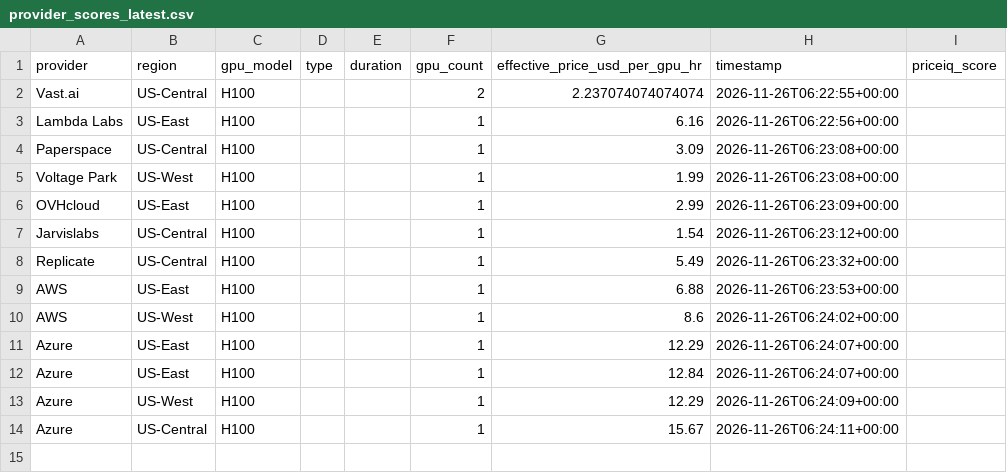
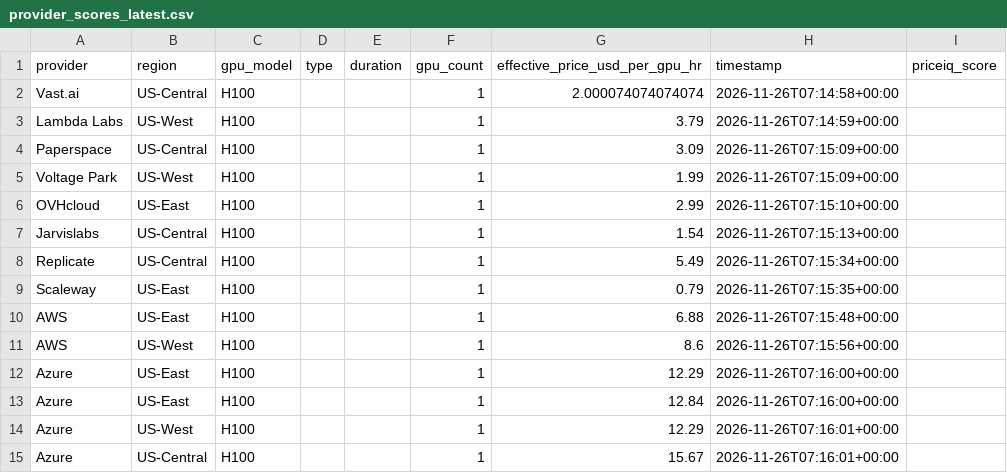
Before and after one commit to forwardcompute/PricingIndex, a CSV file: data/derived/provider_scores_latest.csv, drawn as a sheet.

```diff
--- a/data/derived/provider_scores_latest.csv
+++ b/data/derived/provider_scores_latest.csv
@@ -1,14 +1,15 @@
 provider,region,gpu_model,type,duration,gpu_count,effective_price_usd_per_gpu_hr,timestamp,priceiq_score
-Vast.ai,US-Central,H100,,,2,2.237074074074074,2026-11-26T06:22:55+00:00,
-Lambda Labs,US-East,H100,,,1,6.16,2026-11-26T06:22:56+00:00,
-Paperspace,US-Central,H100,,,1,3.09,2026-11-26T06:23:08+00:00,
-Voltage Park,US-West,H100,,,1,1.99,2026-11-26T06:23:08+00:00,
-OVHcloud,US-East,H100,,,1,2.99,2026-11-26T06:23:09+00:00,
-Jarvislabs,US-Central,H100,,,1,1.54,2026-11-26T06:23:12+00:00,
-Replicate,US-Central,H100,,,1,5.49,2026-11-26T06:23:32+00:00,
-AWS,US-East,H100,,,1,6.88,2026-11-26T06:23:53+00:00,
-AWS,US-West,H100,,,1,8.6,2026-11-26T06:24:02+00:00,
-Azure,US-East,H100,,,1,12.29,2026-11-26T06:24:07+00:00,
-Azure,US-East,H100,,,1,12.84,2026-11-26T06:24:07+00:00,
-Azure,US-West,H100,,,1,12.29,2026-11-26T06:24:09+00:00,
-Azure,US-Central,H100,,,1,15.67,2026-11-26T06:24:11+00:00,
+Vast.ai,US-Central,H100,,,1,2.000074074074074,2026-11-26T07:14:58+00:00,
+Lambda Labs,US-West,H100,,,1,3.79,2026-11-26T07:14:59+00:00,
+Paperspace,US-Central,H100,,,1,3.09,2026-11-26T07:15:09+00:00,
+Voltage Park,US-West,H100,,,1,1.99,2026-11-26T07:15:09+00:00,
+OVHcloud,US-East,H100,,,1,2.99,2026-11-26T07:15:10+00:00,
+Jarvislabs,US-Central,H100,,,1,1.54,2026-11-26T07:15:13+00:00,
+Replicate,US-Central,H100,,,1,5.49,2026-11-26T07:15:34+00:00,
+Scaleway,US-East,H100,,,1,0.79,2026-11-26T07:15:35+00:00,
+AWS,US-East,H100,,,1,6.88,2026-11-26T07:15:48+00:00,
+AWS,US-West,H100,,,1,8.6,2026-11-26T07:15:56+00:00,
+Azure,US-East,H100,,,1,12.29,2026-11-26T07:16:00+00:00,
+Azure,US-East,H100,,,1,12.84,2026-11-26T07:16:00+00:00,
+Azure,US-West,H100,,,1,12.29,2026-11-26T07:16:01+00:00,
+Azure,US-Central,H100,,,1,15.67,2026-11-26T07:16:01+00:00,
```
Also changed, not shown: data/history/index_history.csv, hcpi/hcpi_history.csv, 6 other files.
